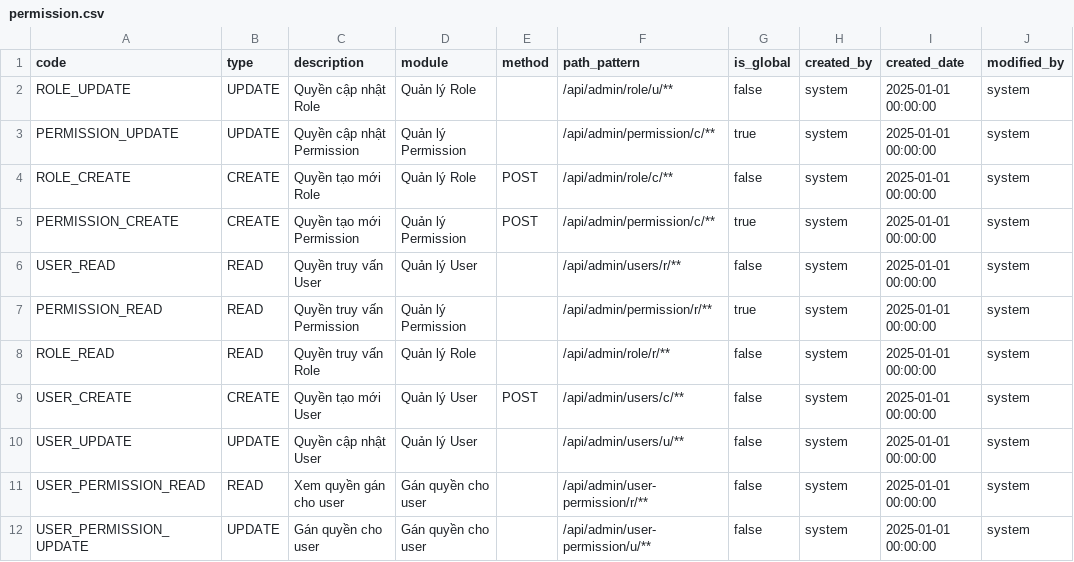
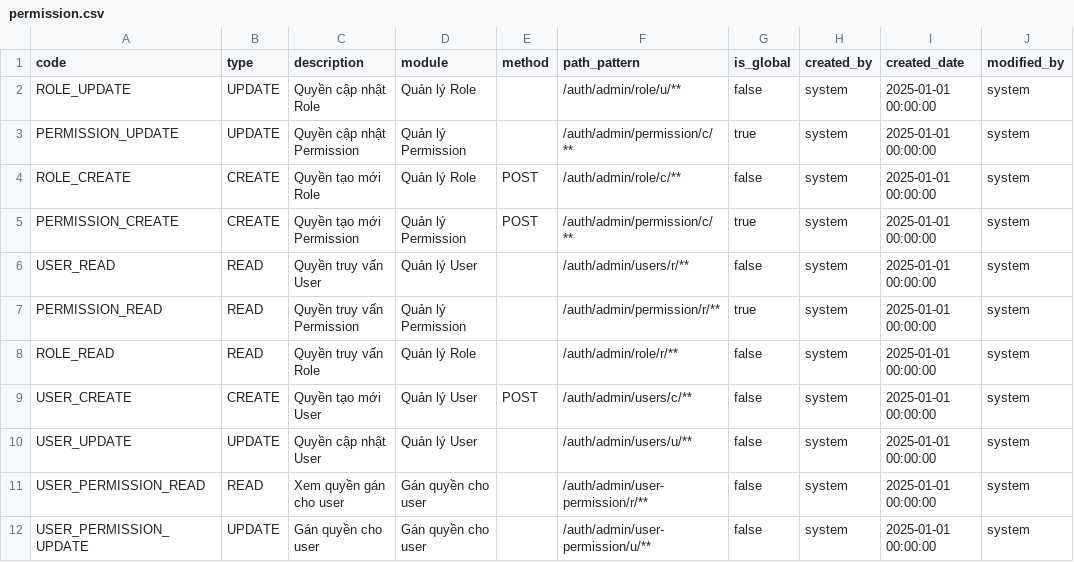
Before and after one commit to canhtv05/MS, a CSV file: auth/src/main/resources/liquibase/data/permission.csv, drawn as a sheet; only a part is shown; the diff names each change by its address in the sheet, - before the commit and + after, or states it on an @@ line.

Commit message:
update: update auth and postman

```diff
--- a/auth/src/main/resources/liquibase/data/permission.csv
+++ b/auth/src/main/resources/liquibase/data/permission.csv
-F2 (path_pattern): /api/admin/role/u/**
+F2 (path_pattern): /auth/admin/role/u/**
-F3 (path_pattern): /api/admin/permission/c/**
+F3 (path_pattern): /auth/admin/permission/c/**
-F4 (path_pattern): /api/admin/role/c/**
+F4 (path_pattern): /auth/admin/role/c/**
-F5 (path_pattern): /api/admin/permission/c/**
+F5 (path_pattern): /auth/admin/permission/c/**
-F6 (path_pattern): /api/admin/users/r/**
+F6 (path_pattern): /auth/admin/users/r/**
-F7 (path_pattern): /api/admin/permission/r/**
+F7 (path_pattern): /auth/admin/permission/r/**
-F8 (path_pattern): /api/admin/role/r/**
+F8 (path_pattern): /auth/admin/role/r/**
-F9 (path_pattern): /api/admin/users/c/**
+F9 (path_pattern): /auth/admin/users/c/**
-F10 (path_pattern): /api/admin/users/u/**
+F10 (path_pattern): /auth/admin/users/u/**
-F11 (path_pattern): /api/admin/user-permission/r/**
+F11 (path_pattern): /auth/admin/user-permission/r/**
-F12 (path_pattern): /api/admin/user-permission/u/**
+F12 (path_pattern): /auth/admin/user-permission/u/**
```
Also changed, not shown: 32 other files.
